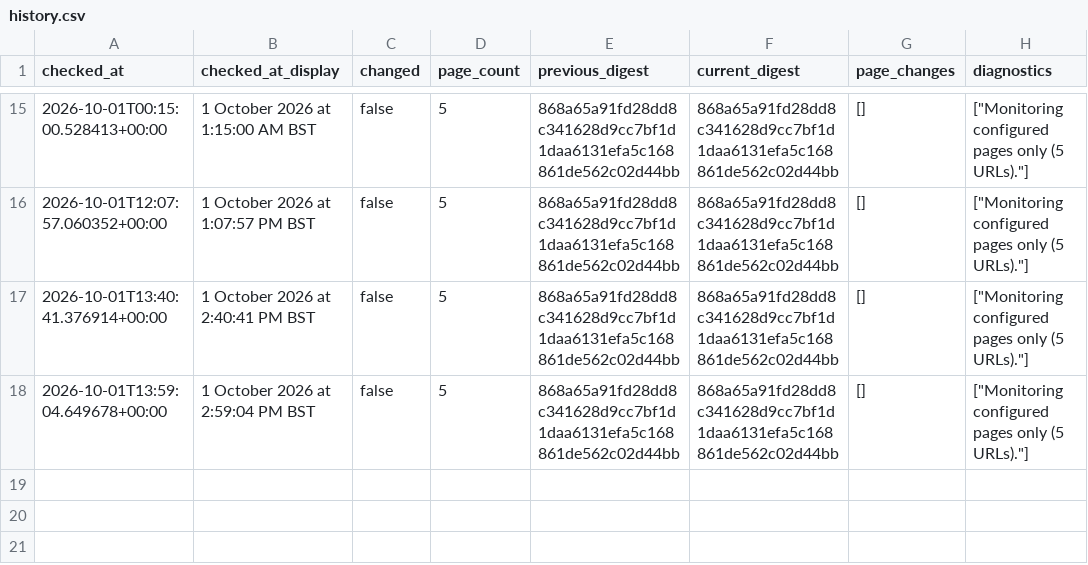
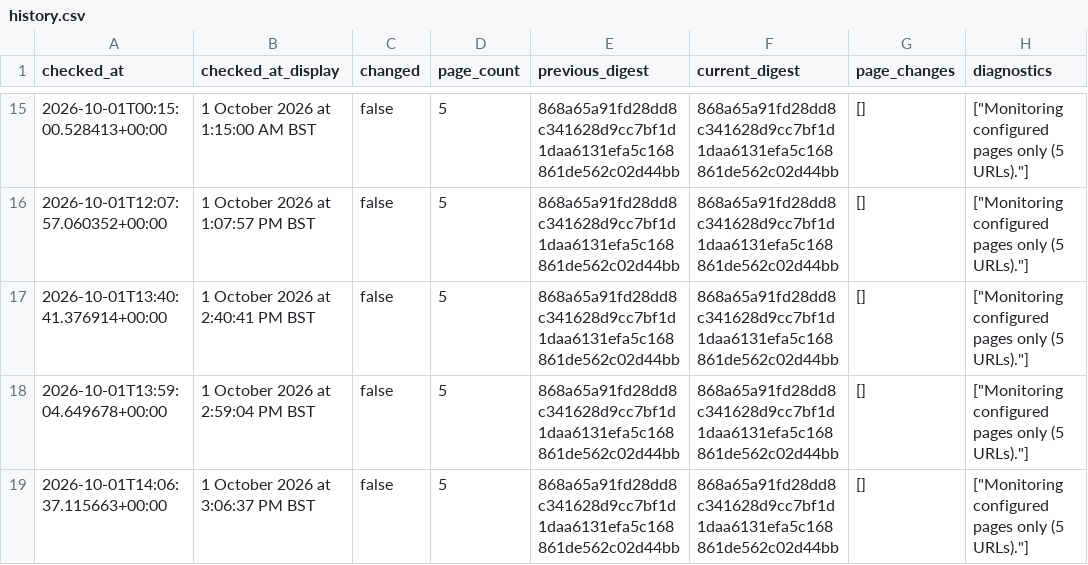
Before and after one commit to McKnightRider/CheckWebsiteUpdates, a CSV file: website/history.csv, drawn as a sheet; only a part is shown, gaps mark what is left out.

```diff
--- a/website/history.csv
+++ b/website/history.csv
@@ -18 +18,2 @@ checked_at,checked_at_display,changed,page_count,previous_digest,current_digest,
 2026-10-01T13:59:04.649678+00:00,1 October 2026 at 2:59:04 PM BST,false,5,868a65a91fd28dd8c341628d9cc7bf1d1daa6131efa5c168861de562c02d44bb,868a65a91fd28dd8c341628d9cc7bf1d1daa6131efa5c168861de562c02d44bb,[],"[""Monitoring configured pages only (5 URLs).""]"
+2026-10-01T14:06:37.115663+00:00,1 October 2026 at 3:06:37 PM BST,false,5,868a65a91fd28dd8c341628d9cc7bf1d1daa6131efa5c168861de562c02d44bb,868a65a91fd28dd8c341628d9cc7bf1d1daa6131efa5c168861de562c02d44bb,[],"[""Monitoring configured pages only (5 URLs).""]"
```
Also changed, not shown: 4 other files.
